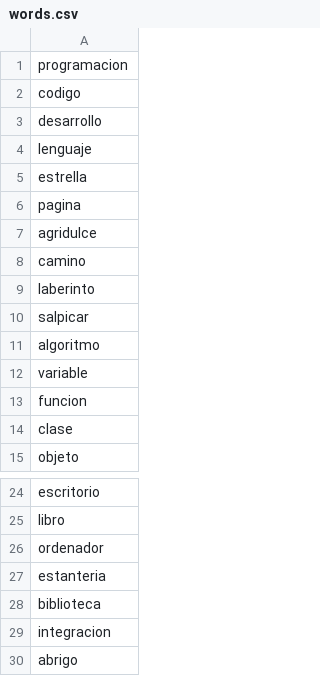
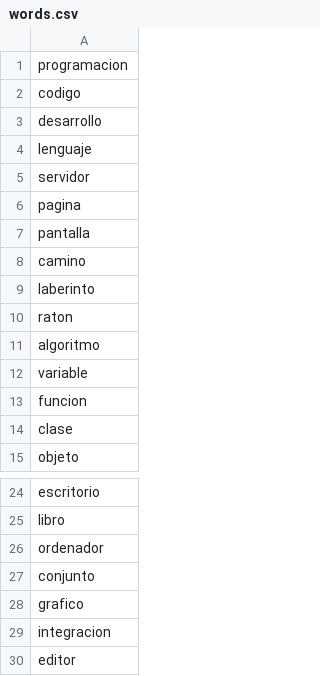
Before and after one commit to Pablo83G/PB_Future24, a CSV file: PYTHON/Ejercicios/files/words.csv, drawn as a sheet; only a part is shown, gaps mark what is left out.

Commit message:
ejercicioPython

```diff
--- a/PYTHON/Ejercicios/files/words.csv
+++ b/PYTHON/Ejercicios/files/words.csv
@@ -4,8 +4,8 @@ desarrollo
 lenguaje
-estrella
+servidor
 pagina
-agridulce
+pantalla
 camino
 laberinto
-salpicar
+raton
 algoritmo
@@ -26,5 +26,5 @@ libro
 ordenador
-estanteria
-biblioteca
+conjunto
+grafico
 integracion
-abrigo
+editor
```
Also changed, not shown: 6 other files.
